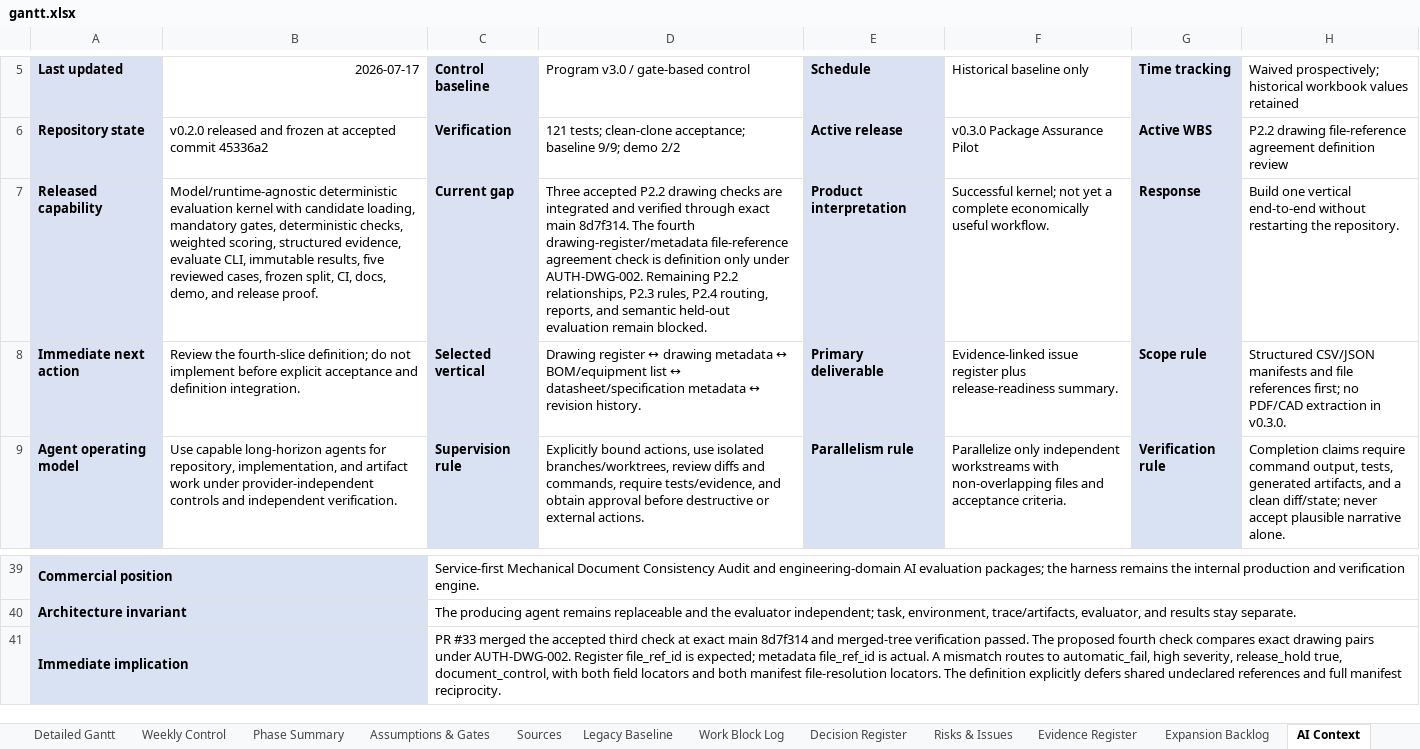
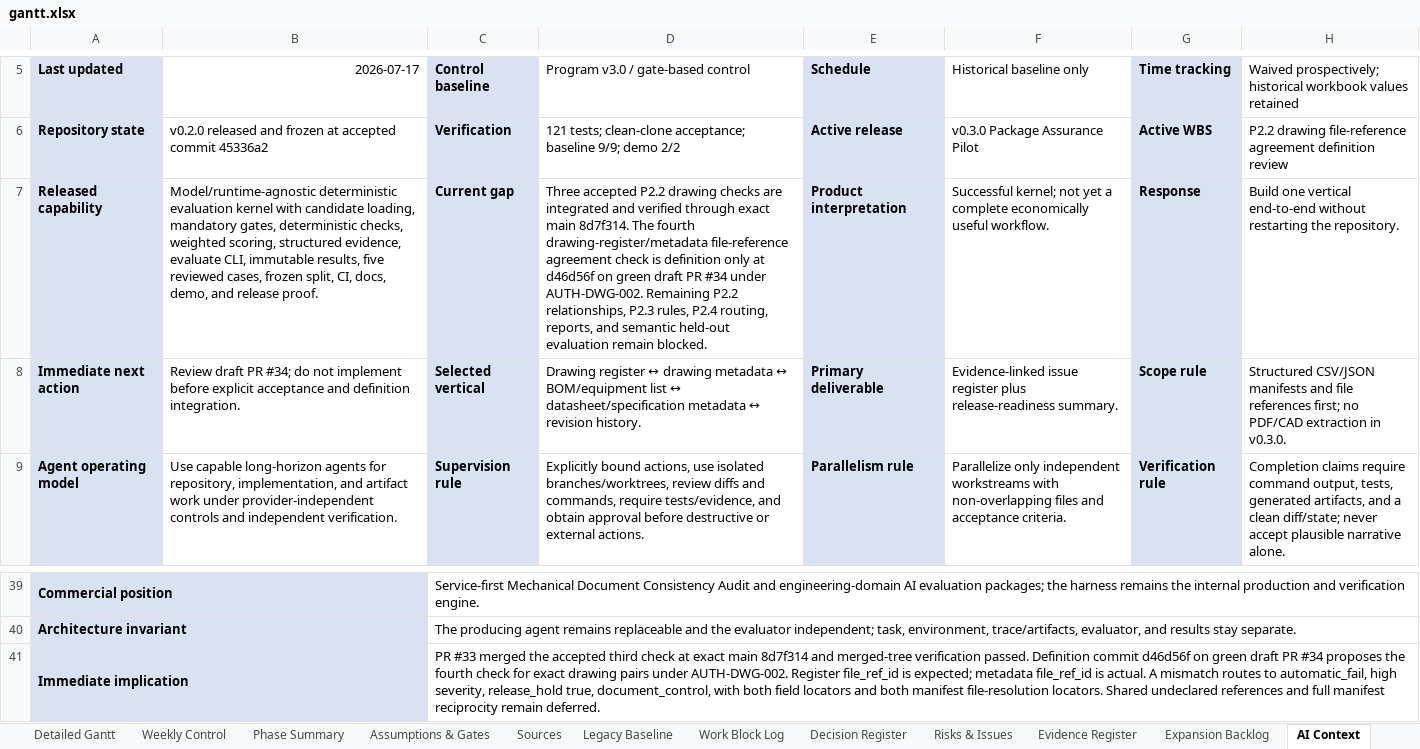
Before and after one commit to Jason-Jensen/mechanical-technical-document-evaluation-harness, an Excel workbook: gantt.xlsx, sheet AI Context, drawn as a sheet; only a part is shown, gaps mark what is left out; values as stored, in another font and other column widths than the file's, no borders; the diff names each change by its address in the sheet, - before the commit and + after, or states it on an @@ line.

Commit message:
Record PR 34 definition review readiness

```diff
--- a/gantt.xlsx (sheet AI Context)
+++ b/gantt.xlsx (sheet AI Context)
-D7: …definition only under AUTH-DWG-002.…
+D7: …definition only at d46d56f on green draft PR #34 under AUTH-DWG-002.…
-B8 (2026-07-17): Review the fourth-slice definition; do not…
+B8 (2026-07-17): Review draft PR #34; do not…
-C41 (Control baseline): …verification passed. The proposed fourth check compares exact drawing pairs under AUTH-DWG-002. Register file_ref_id is expected; metadata file_ref_id is actual. A mismatch routes to automatic_fail, high severity, release_hold true, document_control, with both field locators and both manifest file-resolution locators. The definition explicitly defers shared undeclared references and full manifest reciprocity.
+C41 (Control baseline): …verification passed. Definition commit d46d56f on green draft PR #34 proposes the fourth check for exact drawing pairs under AUTH-DWG-002. Register file_ref_id is expected; metadata file_ref_id is actual. A mismatch routes to automatic_fail, high severity, release_hold true, document_control, with both field locators and both manifest file-resolution locators. Shared undeclared references and full manifest reciprocity remain deferred.
```
Also changed, not shown: sheet Pilot Dashboard, sheet Pilot Gantt, sheet Decision Register, sheet Evidence Register, sheet Start Here, charts or pictures, 4 other files.
